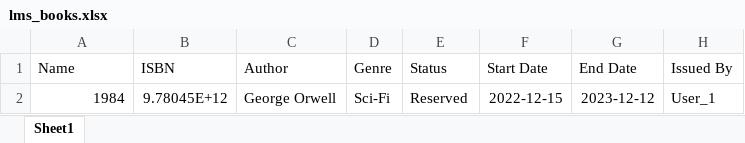
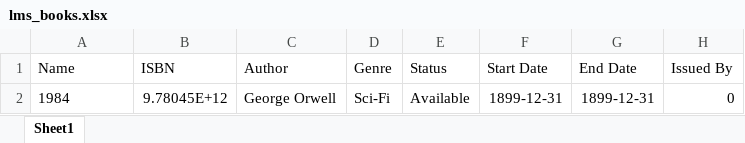
Before and after one commit to itsRaCl/dvm_task_1, an Excel workbook: lms_books.xlsx, sheet Sheet1, drawn as a sheet; values as stored, in another font and other column widths than the file's, no borders; the diff names each change by its address in the sheet, - before the commit and + after, or states it on an @@ line.

Commit message:
added remove book and add book functoinality

```diff
--- a/lms_books.xlsx (sheet Sheet1)
+++ b/lms_books.xlsx (sheet Sheet1)
-A2 alignment: right
+A2 alignment: left
-E2 (Status): Reserved
+E2 (Status): Available
-F2 (Start Date): 2022-12-15
+F2 (Start Date): 1899-12-31
-G2 (End Date): 2023-12-12
+G2 (End Date): 1899-12-31
-H2 (Issued By): User_1
+H2 (Issued By): 0
```
Also changed, not shown: 4 other files.
